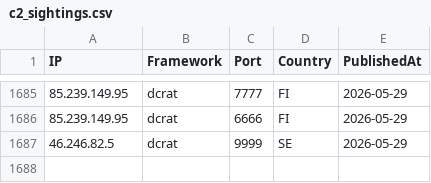
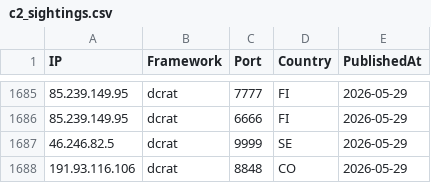
Before and after one commit to newtonpaul-hunting/c2-iocs, a CSV file: c2_sightings.csv, drawn as a sheet; only a part is shown, gaps mark what is left out.

Commit message:
add 191.93.116.106 (dcrat)

```diff
--- a/c2_sightings.csv
+++ b/c2_sightings.csv
@@ -1687 +1687,2 @@ IP,Framework,Port,Country,PublishedAt
 46.246.82.5,dcrat,9999,SE,2026-05-29
+191.93.116.106,dcrat,8848,CO,2026-05-29
```
